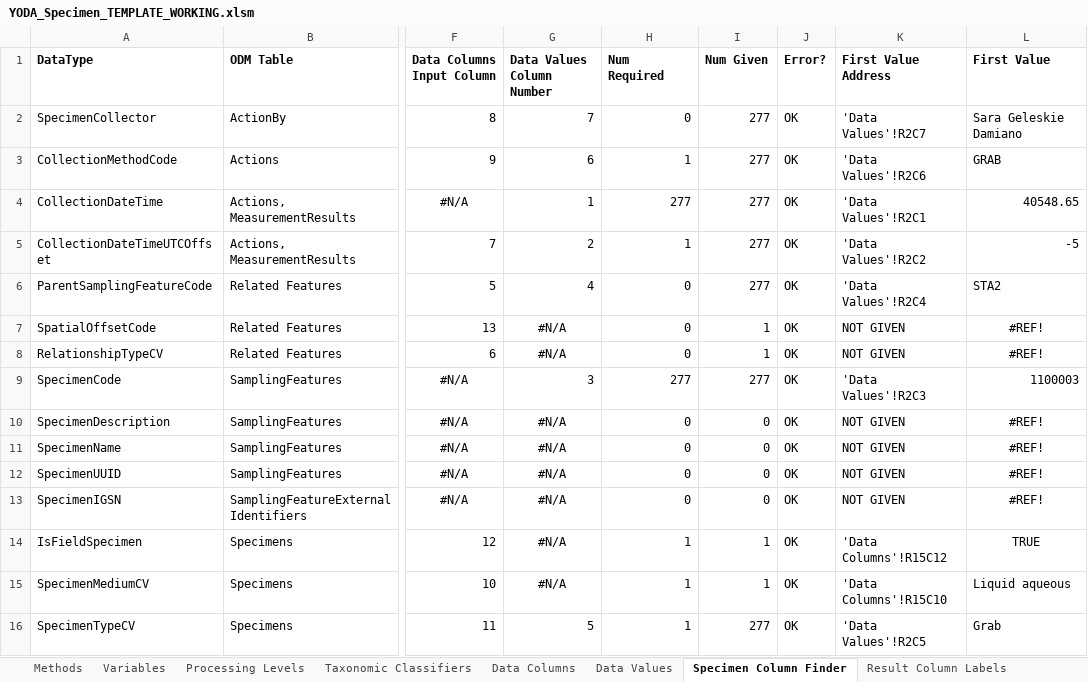
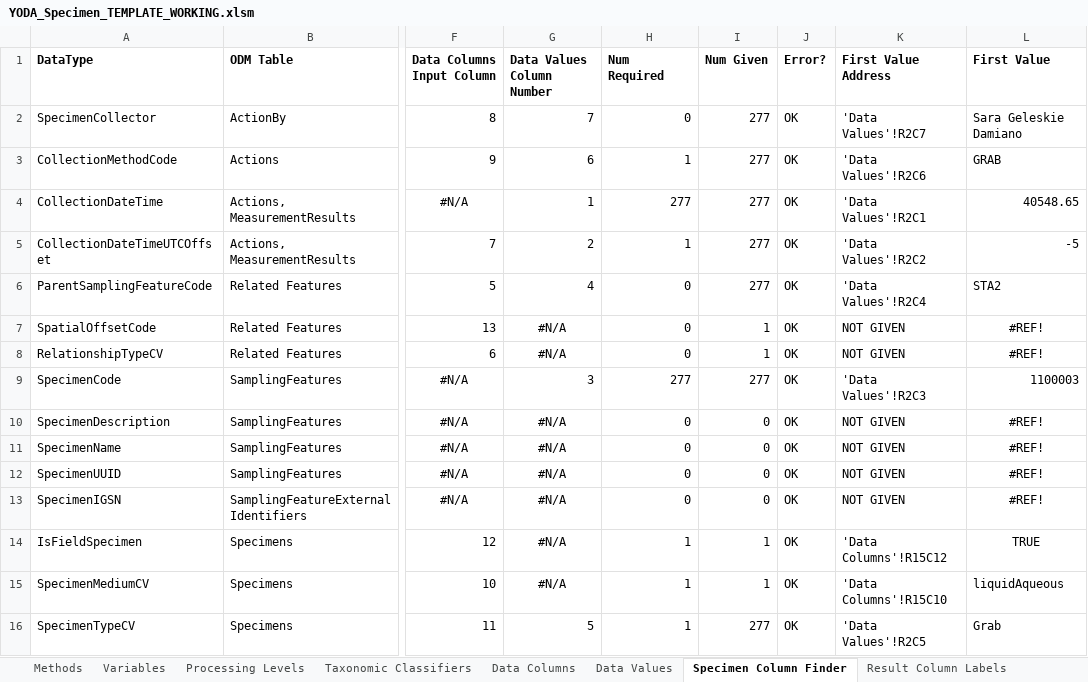
Before and after one commit to ODM2/YODA-File, an Excel workbook: ExcelTemplates/Prototypes/YODA_Specimen_TEMPLATE_WORKING.xlsm, sheet Specimen Column Finder, drawn as a sheet; only a part is shown, gaps mark what is left out; values as stored, in another font and other column widths than the file's, no borders; table styles not drawn; the diff names each change by its address in the sheet, - before the commit and + after, or states it on an @@ line.

```diff
--- a/ExcelTemplates/Prototypes/YODA_Specimen_TEMPLATE_WORKING.xlsm (sheet Specimen Column Finder)
+++ b/ExcelTemplates/Prototypes/YODA_Specimen_TEMPLATE_WORKING.xlsm (sheet Specimen Column Finder)
-L15 (First Value): Liquid aqueous
+L15 (First Value): liquidAqueous
```
Also changed, not shown: sheet YODA File, sheet Controlled Vocabularies, sheet YODA Header Blocks, sheet Data Columns, sheet Variables, sheet Methods, 4 more sheets, charts or pictures, ExcelTemplates/Prototypes/YODA_Specimen_TEMPLATE_BLANK.xlsm, 3 other files.
